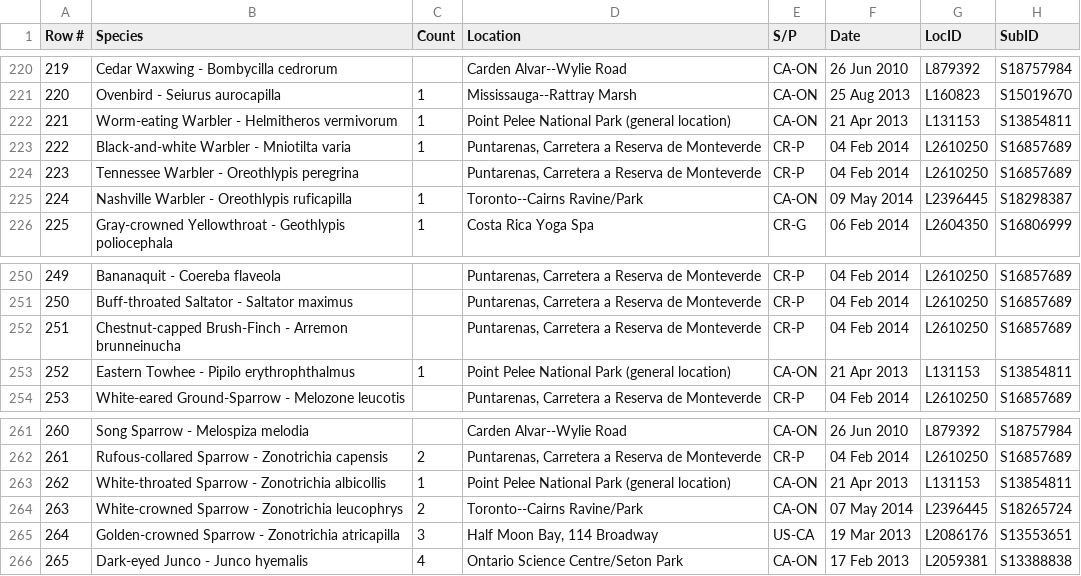
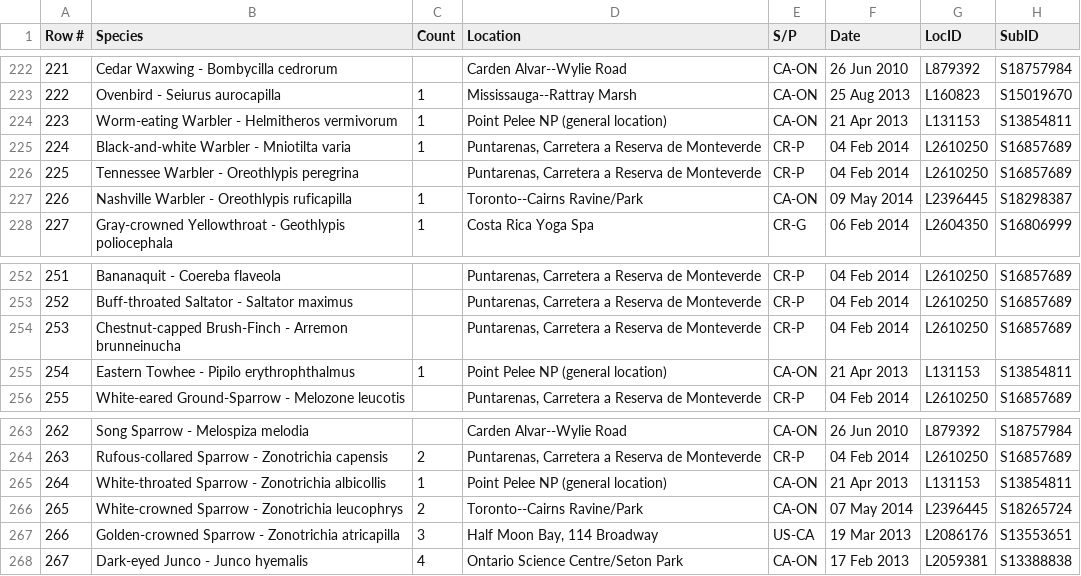
Before and after one commit to johnath/ebird, a CSV file: johnath.csv, drawn as a sheet; only a part is shown, gaps mark what is left out; addresses are those after the commit; the diff covers the shown part only; the diff names each change by its address in the sheet, - before the commit and + after, or states it on an @@ line.

```diff
--- a/johnath.csv
+++ b/johnath.csv
@@ column A (Row #) renumbered from row 176 down @@
-D224 (Location): Point Pelee National Park (general location)
+D224 (Location): Point Pelee NP (general location)
-D255 (Location): Point Pelee National Park (general location)
+D255 (Location): Point Pelee NP (general location)
-D265 (Location): Point Pelee National Park (general location)
+D265 (Location): Point Pelee NP (general location)
```
Also changed, not shown: 3 added rows and 3 edited cells elsewhere in this file.
